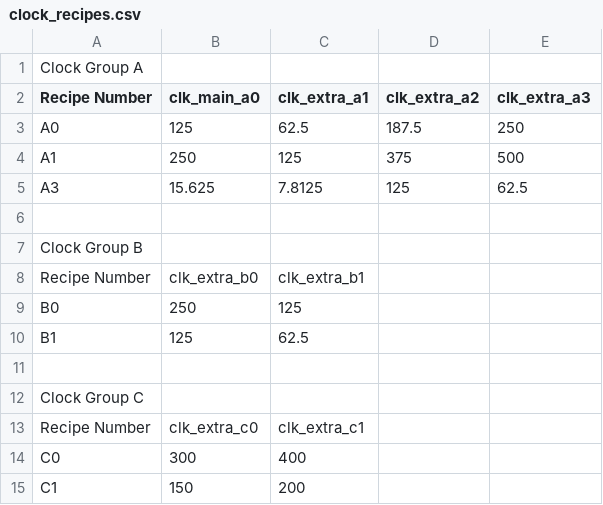
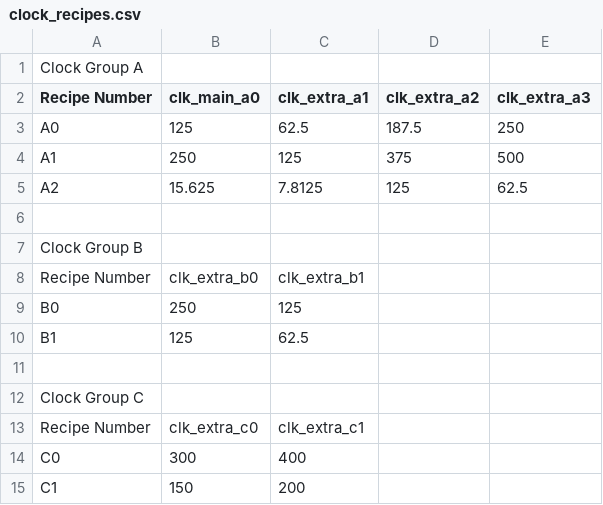
Before and after one commit to aws/aws-fpga, a CSV file: hdk/docs/clock_recipes.csv, drawn as a sheet.

Commit message:
Fixed 3rd clock A recipe name (should be A2 not A3)
Change-Id: Iddbd4508239400f67aa0806025c96b662590b78a

```diff
--- a/hdk/docs/clock_recipes.csv
+++ b/hdk/docs/clock_recipes.csv
@@ -4,3 +4,3 @@ A0,125,62.5,187.5,250
 A1,250,125,375,500
-A3,15.625,7.8125,125,62.5
+A2,15.625,7.8125,125,62.5
 ,,,,
```
